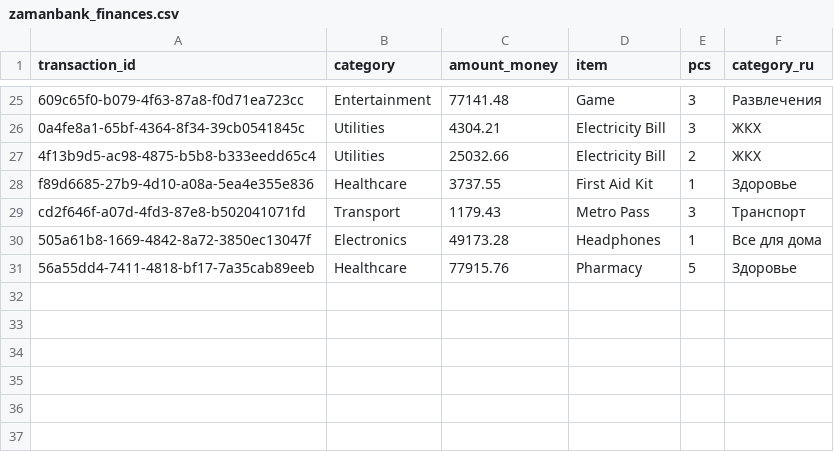
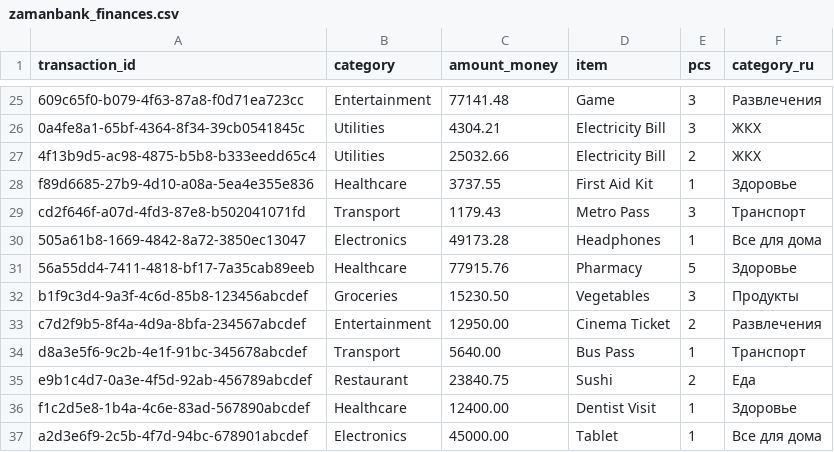
Before and after one commit to vinc3r3/ai_halal_system_zamanbank, a CSV file: main_app/zamanbank_finances.csv, drawn as a sheet; only a part is shown, gaps mark what is left out.

```diff
--- a/main_app/zamanbank_finances.csv
+++ b/main_app/zamanbank_finances.csv
@@ -29,3 +29,9 @@ f89d6685-27b9-4d10-a08a-5ea4e355e836,Healthcare,3737.55,First Aid Kit,1,Здор
 cd2f646f-a07d-4fd3-87e8-b502041071fd,Transport,1179.43,Metro Pass,3,Транспорт
-505a61b8-1669-4842-8a72-3850ec13047f,Electronics,49173.28,Headphones,1,Все для дома
+505a61b8-1669-4842-8a72-3850ec13047,Electronics,49173.28,Headphones,1,Все для дома
 56a55dd4-7411-4818-bf17-7a35cab89eeb,Healthcare,77915.76,Pharmacy,5,Здоровье
+b1f9c3d4-9a3f-4c6d-85b8-123456abcdef,Groceries,15230.50,Vegetables,3,Продукты
+c7d2f9b5-8f4a-4d9a-8bfa-234567abcdef,Entertainment,12950.00,Cinema Ticket,2,Развлечения
+d8a3e5f6-9c2b-4e1f-91bc-345678abcdef,Transport,5640.00,Bus Pass,1,Транспорт
+e9b1c4d7-0a3e-4f5d-92ab-456789abcdef,Restaurant,23840.75,Sushi,2,Еда
+f1c2d5e8-1b4a-4c6e-83ad-567890abcdef,Healthcare,12400.00,Dentist Visit,1,Здоровье
+a2d3e6f9-2c5b-4f7d-94bc-678901abcdef,Electronics,45000.00,Tablet,1,Все для дома
```
Also changed, not shown: main_app/zamanbank_transactions.csv, 15 other files.
